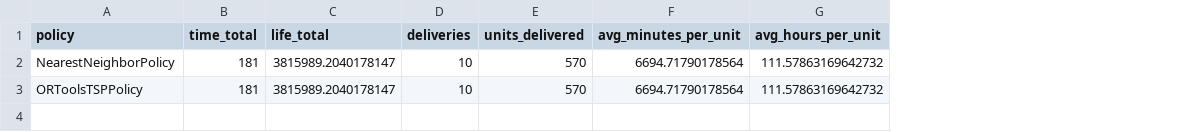
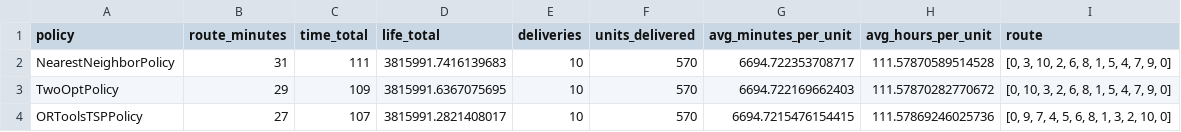
Before and after one commit to chirag300/Simulation_IOT_Fresh_Produce, a CSV file: results.csv, drawn as a sheet; addresses are those after the commit; the diff names each change by its address in the sheet, - before the commit and + after, or states it on an @@ line.

```diff
--- a/results.csv
+++ b/results.csv
+column B (route_minutes), row 2: 31; row 4: 27
+column I (route), row 2: [0, 3, 10, 2, 6, 8, 1, 5, 4, 7, 9, 0]; row 4: [0, 9, 7, 4, 5, 6, 8, 1, 3, 2, 10, 0]
-C2 (time_total): 181
+C2 (time_total): 111
-D2 (life_total): 3815989.2040178147
+D2 (life_total): 3815991.7416139683
-G2 (avg_minutes_per_unit): 6694.71790178564
+G2 (avg_minutes_per_unit): 6694.722353708717
-H2 (avg_hours_per_unit): 111.57863169642732
+H2 (avg_hours_per_unit): 111.57870589514528
+row 3: TwoOptPolicy | 29 | 109 | 3815991.6367075695 | 10 | 570 | 6694.722169662403 | 111.57870282770672 | [0, 10, 3, 2, 6, 8, 1, 5, 4, 7, 9, 0]
-C4 (time_total): 181
+C4 (time_total): 107
-D4 (life_total): 3815989.2040178147
+D4 (life_total): 3815991.2821408017
-G4 (avg_minutes_per_unit): 6694.71790178564
+G4 (avg_minutes_per_unit): 6694.7215476154415
-H4 (avg_hours_per_unit): 111.57863169642732
+H4 (avg_hours_per_unit): 111.57869246025736
```
Also changed, not shown: 3 other files.
